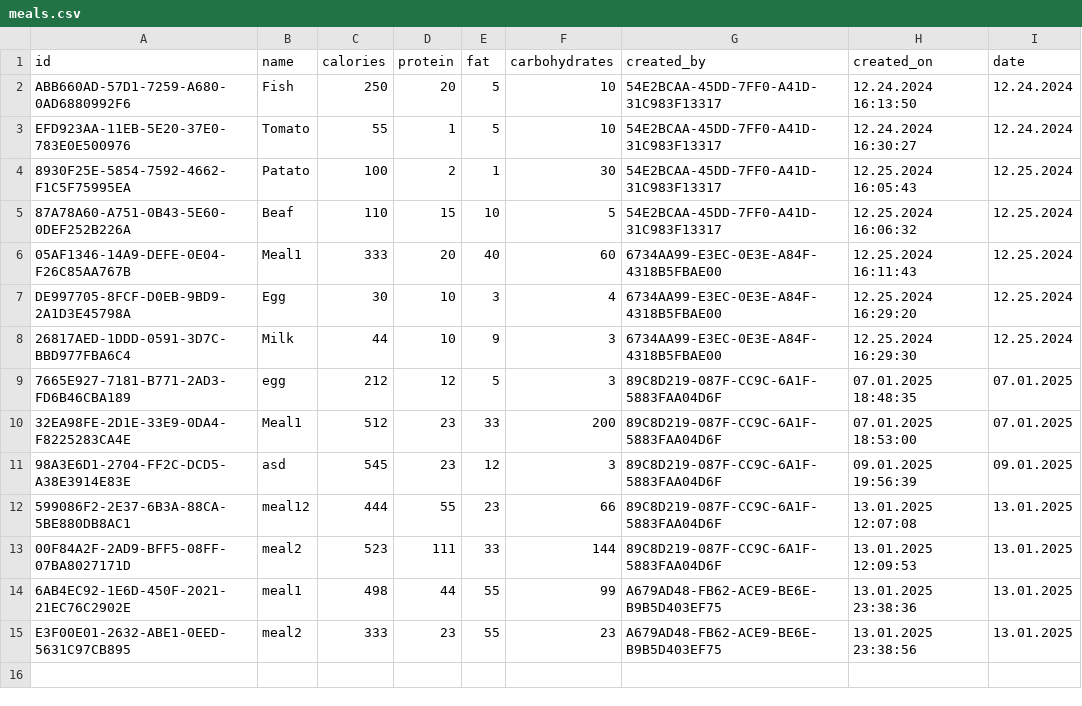
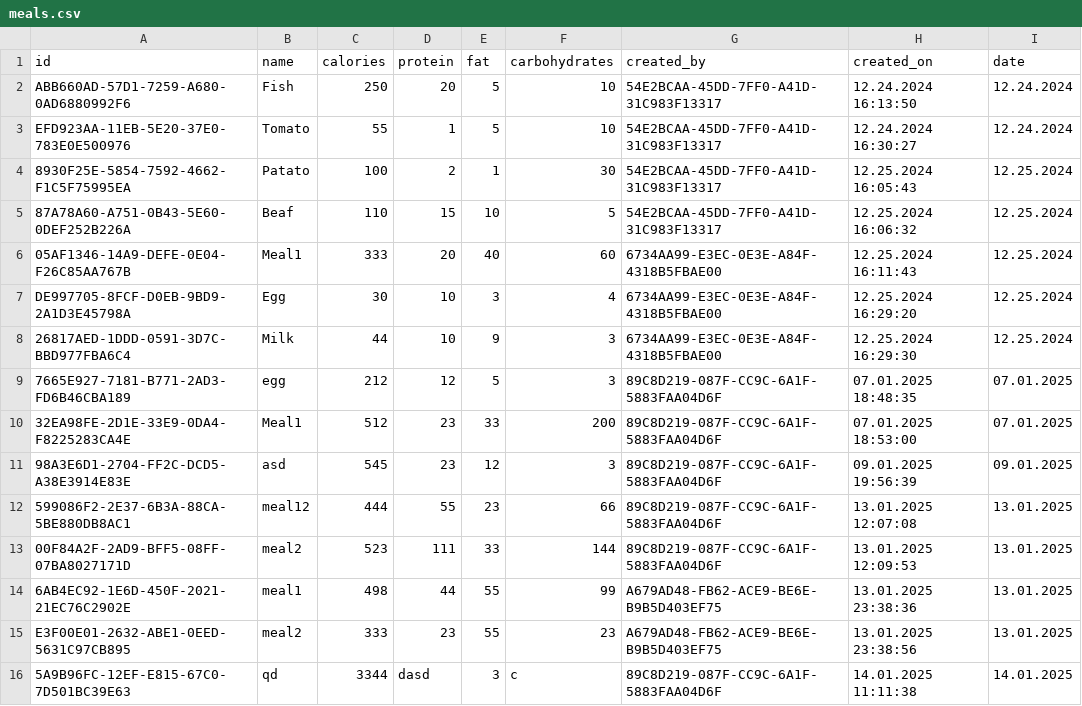
Before and after one commit to SHHristov19/FMI_Project_2425_MyFitnessPal, a CSV file: MyFitnessPal/data/meals.csv, drawn as a sheet.

```diff
--- a/MyFitnessPal/data/meals.csv
+++ b/MyFitnessPal/data/meals.csv
@@ -15 +15,2 @@ DE997705-8FCF-D0EB-9BD9-2A1D3E45798A,Egg,30,10,3,4,6734AA99-E3EC-0E3E-A84F-4318B
 E3F00E01-2632-ABE1-0EED-5631C97CB895,meal2,333,23,55,23,A679AD48-FB62-ACE9-BE6E-B9B5D403EF75,13.01.2025 23:38:56,13.01.2025
+5A9B96FC-12EF-E815-67C0-7D501BC39E63,qd,3344,dasd,3,c,89C8D219-087F-CC9C-6A1F-5883FAA04D6F,14.01.2025 11:11:38,14.01.2025
```
Also changed, not shown: MyFitnessPal/data/dailySummaries.csv, MyFitnessPal/data/workouts.csv, 2 other files.
